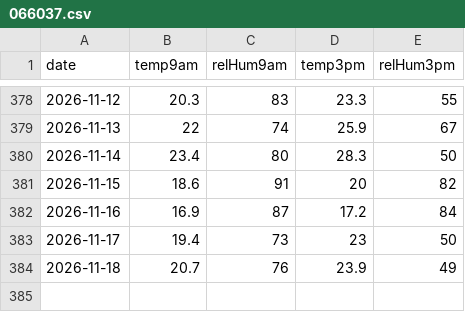
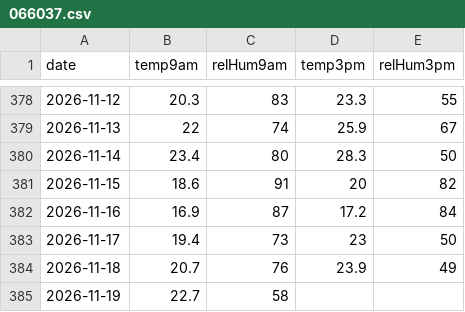
Before and after one commit to chris14b/weather-records, a CSV file: data/recent/readings/066037.csv, drawn as a sheet; only a part is shown, gaps mark what is left out.

```diff
--- a/data/recent/readings/066037.csv
+++ b/data/recent/readings/066037.csv
@@ -384 +384,2 @@ date,temp9am,relHum9am,temp3pm,relHum3pm
 2026-11-18,20.7,76,23.9,49
+2026-11-19,22.7,58,,
```
Also changed, not shown: data/recent/gusts/066037.csv, data/recent/gusts/066212.csv, 5 other files.
